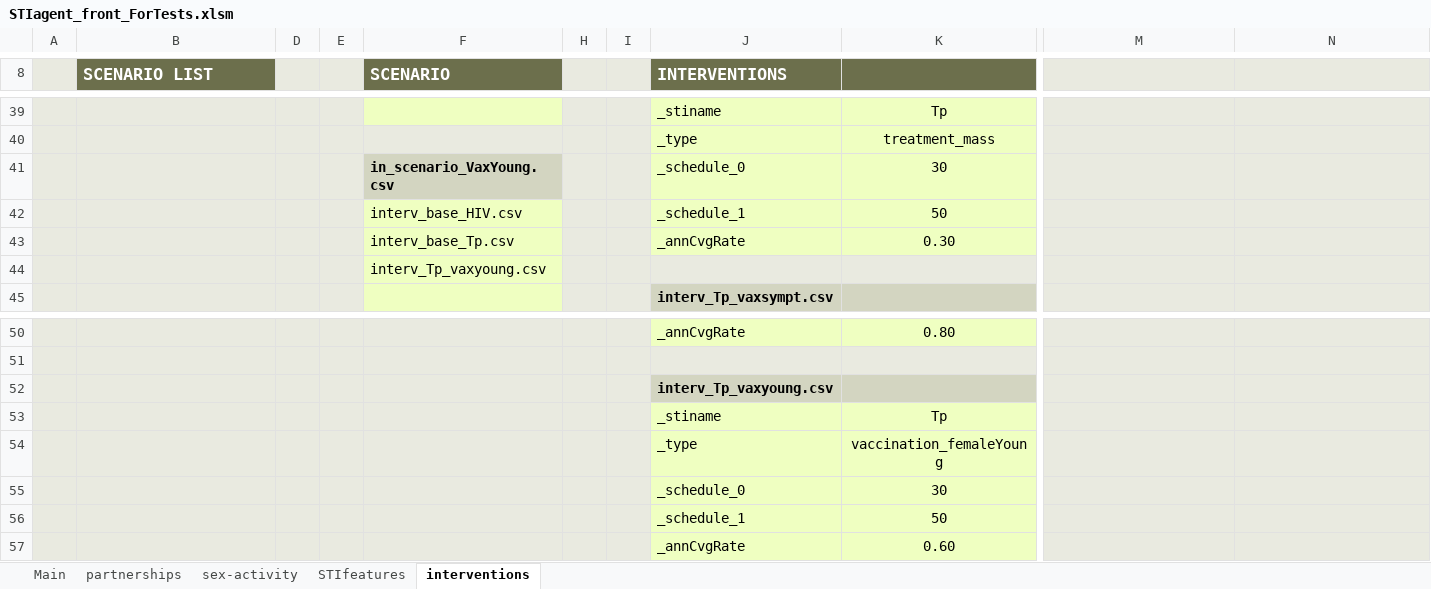
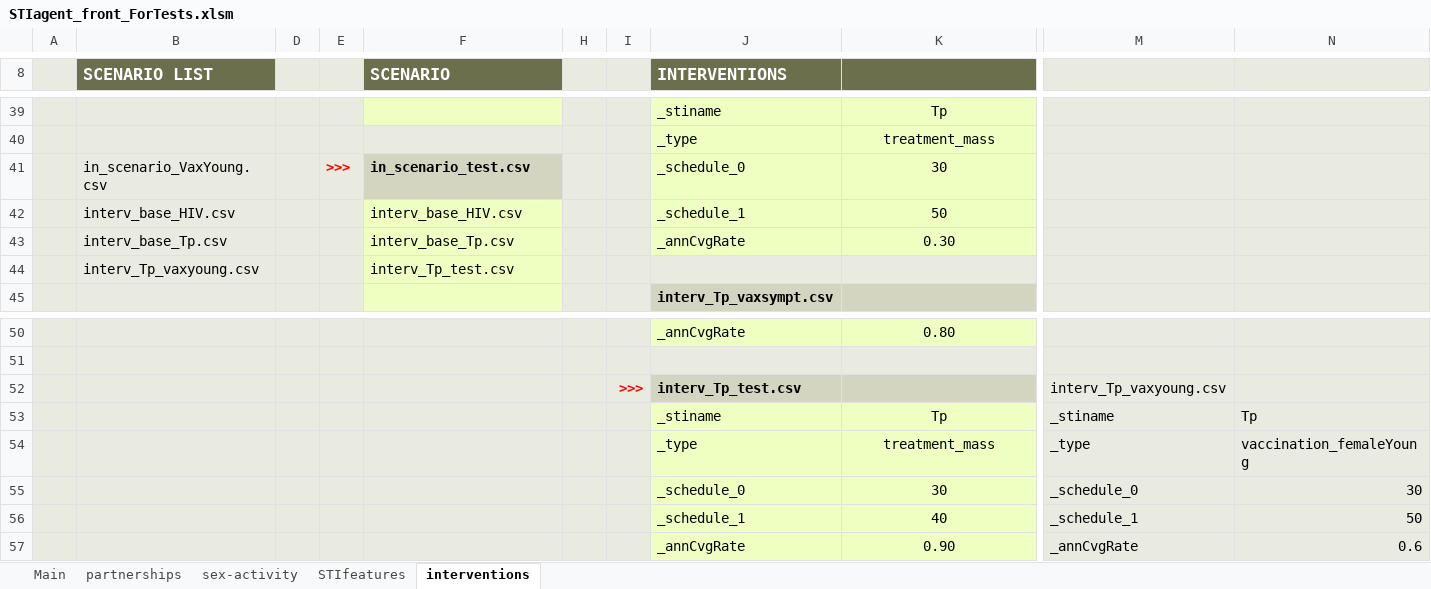
Before and after one commit to davidchampredon/stiagent, an Excel workbook: inputs/STIagent_front_ForTests.xlsm, sheet interventions, drawn as a sheet; only a part is shown, gaps mark what is left out; values as stored, in another font and other column widths than the file's, no borders; charts and pictures and conditional formats not drawn; removed rows and columns are numbered as before the commit, all else as after; rows hold the shown columns only; the diff names each change by its address in the sheet, - before the commit and + after, or states it on an @@ line.

Commit message:
input files for tests

```diff
--- a/inputs/STIagent_front_ForTests.xlsm (sheet interventions)
+++ b/inputs/STIagent_front_ForTests.xlsm (sheet interventions)
-row 41:  |  |  |  | in_scenario_VaxYoung.csv |  |  | _schedule_0 | 30
+row 41:  | in_scenario_VaxYoung.csv |  | >>> | in_scenario_test.csv |  |  | _schedule_0 | 30
-B42 (SCENARIO LIST): (empty)
+B42 (SCENARIO LIST): interv_base_HIV.csv
-B43 (SCENARIO LIST): (empty)
+B43 (SCENARIO LIST): interv_base_Tp.csv
-row 44:  |  |  |  | interv_Tp_vaxyoung.csv
+row 44:  | interv_Tp_vaxyoung.csv |  |  | interv_Tp_test.csv
-row 52:  |  |  |  |  |  |  | interv_Tp_vaxyoung.csv
-row 53:  |  |  |  |  |  |  | _stiname | Tp
-row 54:  |  |  |  |  |  |  | _type | vaccination_femaleYoung
-row 55:  |  |  |  |  |  |  | _schedule_0 | 30
-row 56:  |  |  |  |  |  |  | _schedule_1 | 50
-row 57:  |  |  |  |  |  |  | _annCvgRate | 0.60
+row 52:  |  |  |  |  |  | >>> | interv_Tp_test.csv |  | interv_Tp_vaxyoung.csv
+row 53:  |  |  |  |  |  |  | _stiname | Tp | _stiname | Tp
+row 54:  |  |  |  |  |  |  | _type | treatment_mass | _type | vaccination_femaleYoung
+row 55:  |  |  |  |  |  |  | _schedule_0 | 30 | _schedule_0 | 30
+row 56:  |  |  |  |  |  |  | _schedule_1 | 40 | _schedule_1 | 50
+row 57:  |  |  |  |  |  |  | _annCvgRate | 0.90 | _annCvgRate | 0.6
```
Also changed, not shown: charts or pictures, 3 other files.
